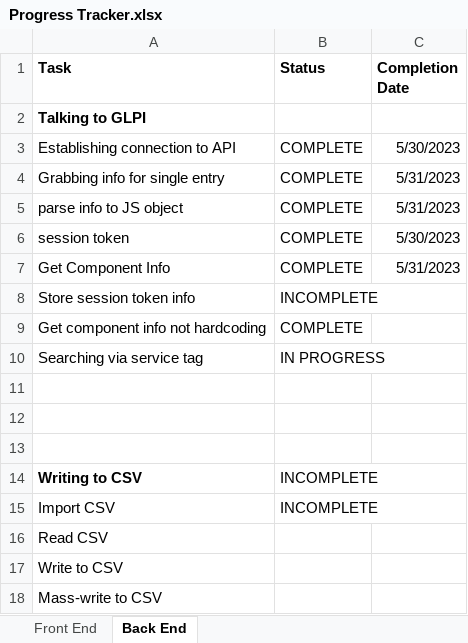
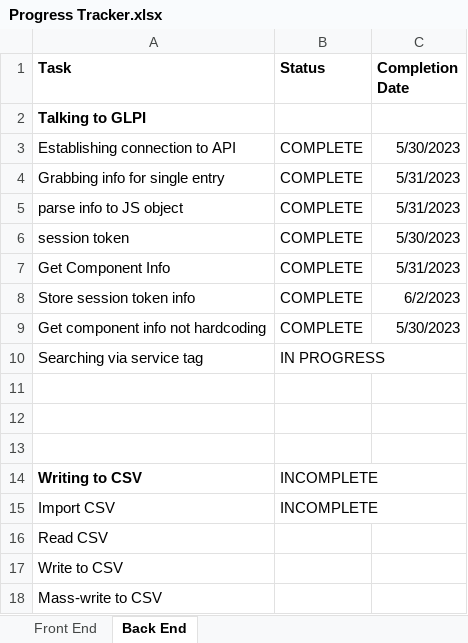
Before and after one commit to ShiNLea/GLPI-search, an Excel workbook: Progress Tracker.xlsx, sheet Back End, drawn as a sheet; values as stored, in another font and other column widths than the file's, no borders; conditional formats not drawn; the diff names each change by its address in the sheet, - before the commit and + after, or states it on an @@ line.

```diff
--- a/Progress Tracker.xlsx (sheet Back End)
+++ b/Progress Tracker.xlsx (sheet Back End)
-B8 (Status): INCOMPLETE
+B8 (Status): COMPLETE
-C8 (Completion Date): (empty)
+C8 (Completion Date): 6/2/2023
-C9 (Completion Date): (empty)
+C9 (Completion Date): 5/30/2023
```
Also changed, not shown: 2 other files.
